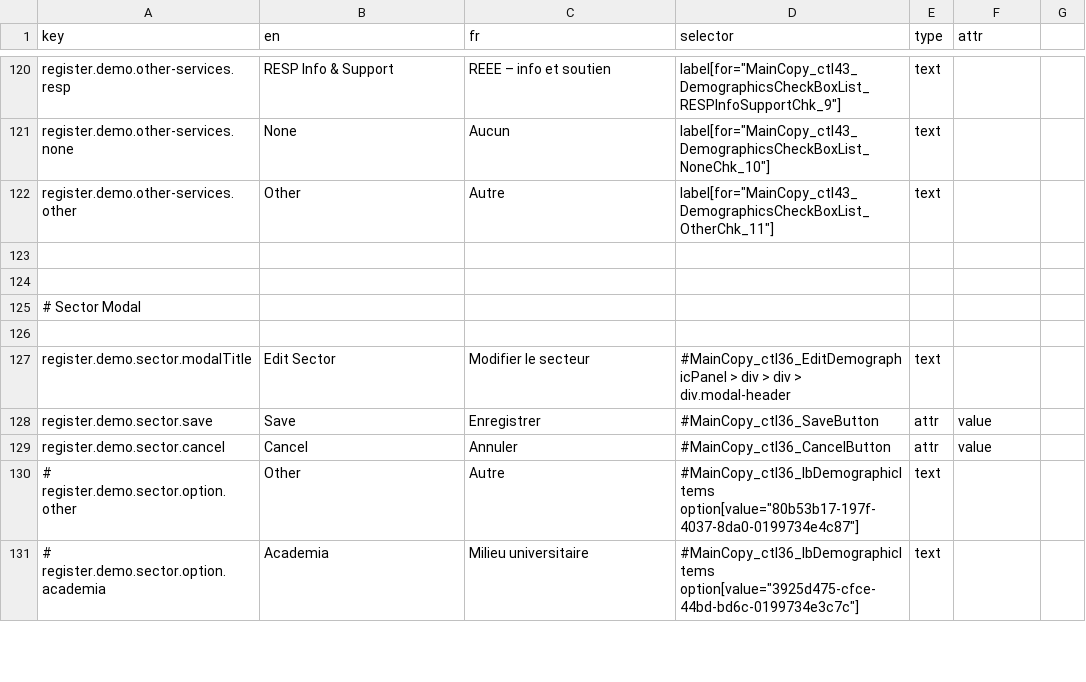
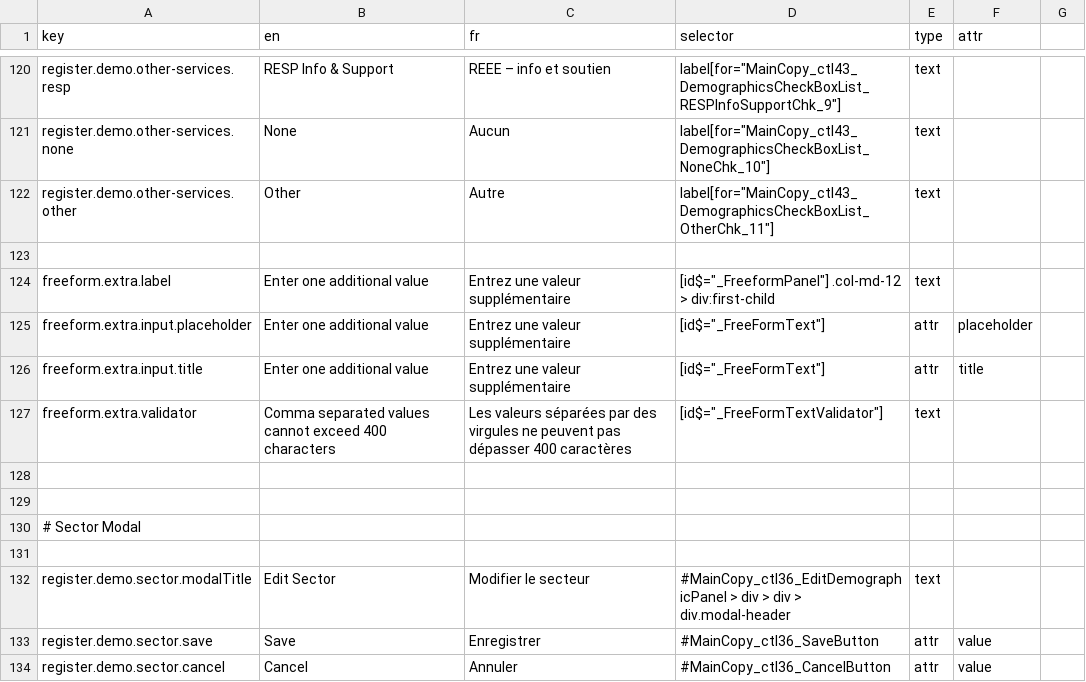
Before and after one commit to prospercanada/i18n-thrive, a CSV file: i18n-build/profile-translated.csv, drawn as a sheet; only a part is shown, gaps mark what is left out; the shorter side is filled out with more unchanged rows; the diff names each change by its address in the sheet, - before the commit and + after, or states it on an @@ line.

```diff
--- a/i18n-build/profile-translated.csv
+++ b/i18n-build/profile-translated.csv
+row 124: freeform.extra.label | Enter one additional value | Entrez une valeur supplémentaire | [id$="_FreeformPanel"] .col-md-12 > div:first-child | text
+row 125: freeform.extra.input.placeholder | Enter one additional value | Entrez une valeur supplémentaire | [id$="_FreeFormText"] | attr | placeholder
+row 126: freeform.extra.input.title | Enter one additional value | Entrez une valeur supplémentaire | [id$="_FreeFormText"] | attr | title
+row 127: freeform.extra.validator | Comma separated values cannot exceed 400 characters | Les valeurs séparées par des virgules ne peuvent pas dépasser 400 caractères | [id$="_FreeFormTextValidator"] | text
+row 128: (empty)
```
Also changed, not shown: 3 other files.
